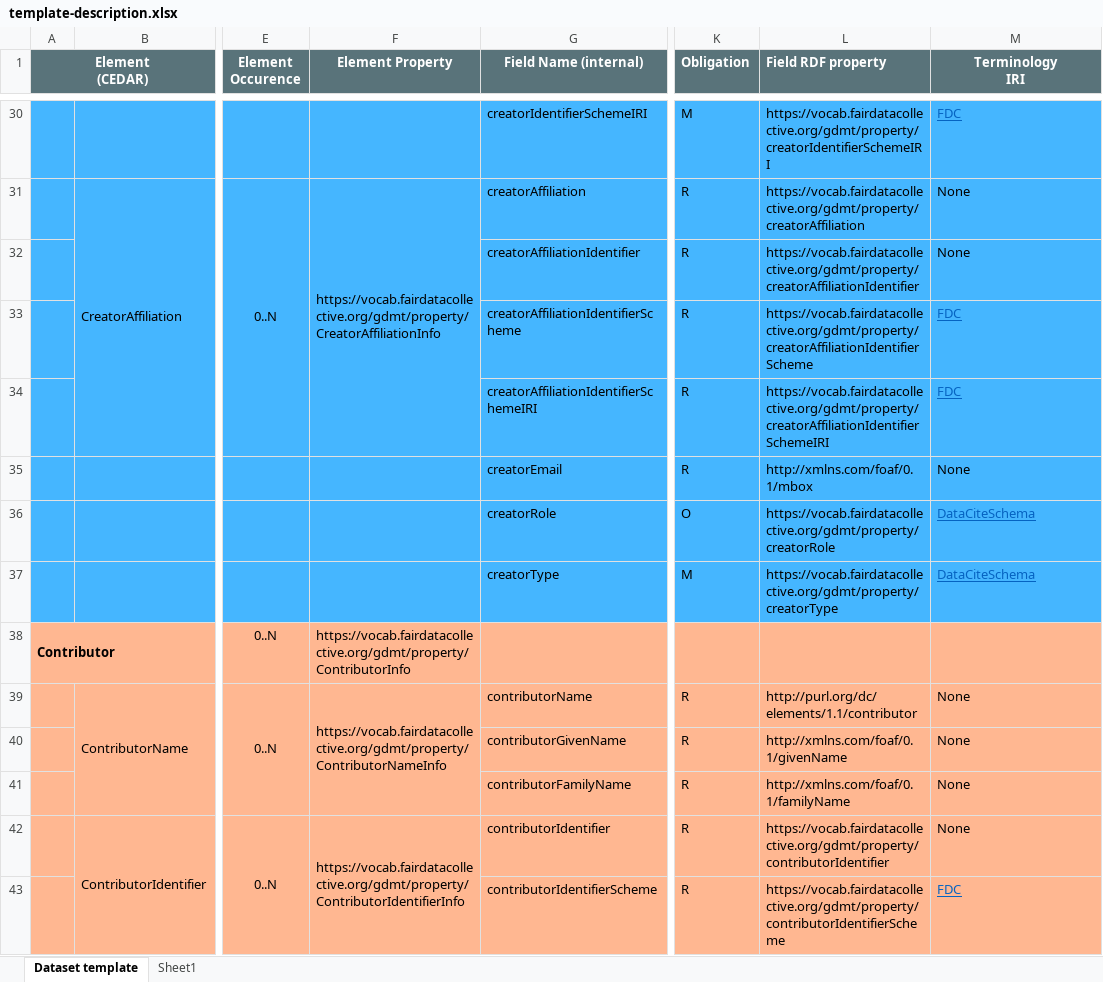
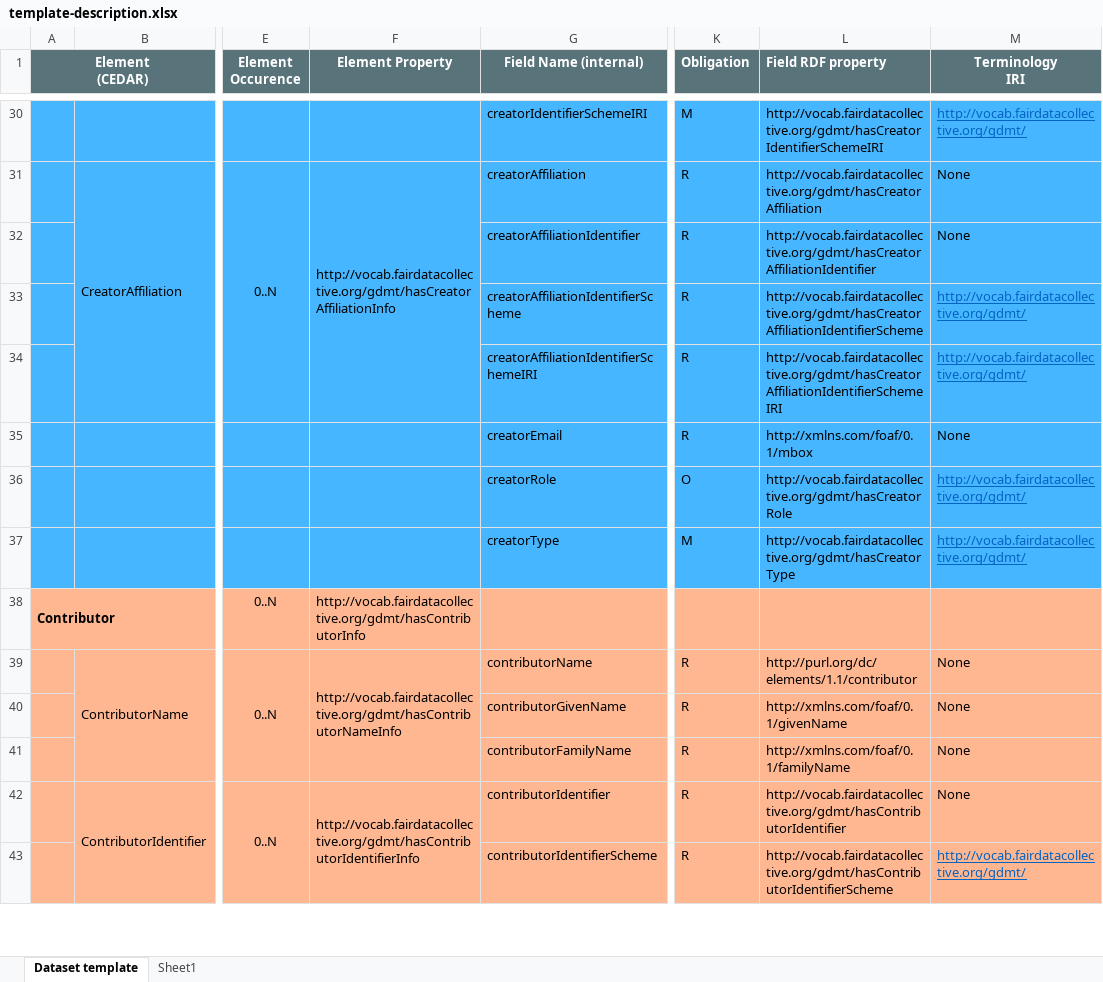
Before and after one commit to fair-data-collective/generic-dataset-metadata-template, an Excel workbook: template-description.xlsx, sheet Dataset template, drawn as a sheet; only a part is shown, gaps mark what is left out; values as stored, in another font and other column widths than the file's, no borders; the diff covers the shown part only; the diff names each change by its address in the sheet, - before the commit and + after, or states it on an @@ line.

Commit message:
changed https to http for prefix ConceptScheme  URI and updated template description accordingly

```diff
--- a/template-description.xlsx (sheet Dataset template)
+++ b/template-description.xlsx (sheet Dataset template)
-L30 (Field RDF property): https://vocab.fairdatacollective.org/gdmt/property/creatorIdentifierSchemeIRI
+L30 (Field RDF property): http://vocab.fairdatacollective.org/gdmt/hasCreatorIdentifierSchemeIRI
-M30 (Terminology IRI): FDC
+M30 (Terminology IRI): http://vocab.fairdatacollective.org/gdmt/
-F31 (Element Property): https://vocab.fairdatacollective.org/gdmt/property/CreatorAffiliationInfo
+F31 (Element Property): http://vocab.fairdatacollective.org/gdmt/hasCreatorAffiliationInfo
-L31 (Field RDF property): https://vocab.fairdatacollective.org/gdmt/property/creatorAffiliation
+L31 (Field RDF property): http://vocab.fairdatacollective.org/gdmt/hasCreatorAffiliation
-L32 (Field RDF property): https://vocab.fairdatacollective.org/gdmt/property/creatorAffiliationIdentifier
+L32 (Field RDF property): http://vocab.fairdatacollective.org/gdmt/hasCreatorAffiliationIdentifier
-L33 (Field RDF property): https://vocab.fairdatacollective.org/gdmt/property/creatorAffiliationIdentifierScheme
+L33 (Field RDF property): http://vocab.fairdatacollective.org/gdmt/hasCreatorAffiliationIdentifierScheme
-M33:M34 (Terminology IRI): FDC
+M33:M34 (Terminology IRI): http://vocab.fairdatacollective.org/gdmt/
-L34 (Field RDF property): https://vocab.fairdatacollective.org/gdmt/property/creatorAffiliationIdentifierSchemeIRI
+L34 (Field RDF property): http://vocab.fairdatacollective.org/gdmt/hasCreatorAffiliationIdentifierSchemeIRI
-L36 (Field RDF property): https://vocab.fairdatacollective.org/gdmt/property/creatorRole
+L36 (Field RDF property): http://vocab.fairdatacollective.org/gdmt/hasCreatorRole
-M36:M37 (Terminology IRI): DataCiteSchema
+M36:M37 (Terminology IRI): http://vocab.fairdatacollective.org/gdmt/
-L37 (Field RDF property): https://vocab.fairdatacollective.org/gdmt/property/creatorType
+L37 (Field RDF property): http://vocab.fairdatacollective.org/gdmt/hasCreatorType
-F38 (Element Property): https://vocab.fairdatacollective.org/gdmt/property/ContributorInfo
+F38 (Element Property): http://vocab.fairdatacollective.org/gdmt/hasContributorInfo
-F39 (Element Property): https://vocab.fairdatacollective.org/gdmt/property/ContributorNameInfo
+F39 (Element Property): http://vocab.fairdatacollective.org/gdmt/hasContributorNameInfo
-F42 (Element Property): https://vocab.fairdatacollective.org/gdmt/property/ContributorIdentifierInfo
+F42 (Element Property): http://vocab.fairdatacollective.org/gdmt/hasContributorIdentifierInfo
-L42 (Field RDF property): https://vocab.fairdatacollective.org/gdmt/property/contributorIdentifier
+L42 (Field RDF property): http://vocab.fairdatacollective.org/gdmt/hasContributorIdentifier
-L43 (Field RDF property): https://vocab.fairdatacollective.org/gdmt/property/contributorIdentifierScheme
+L43 (Field RDF property): http://vocab.fairdatacollective.org/gdmt/hasContributorIdentifierScheme
-M43 (Terminology IRI): FDC
+M43 (Terminology IRI): http://vocab.fairdatacollective.org/gdmt/
```
Also changed, not shown: 147 edited cells elsewhere in this sheet, sheet Sheet1, ontology/dataset-voc.xlsx.
